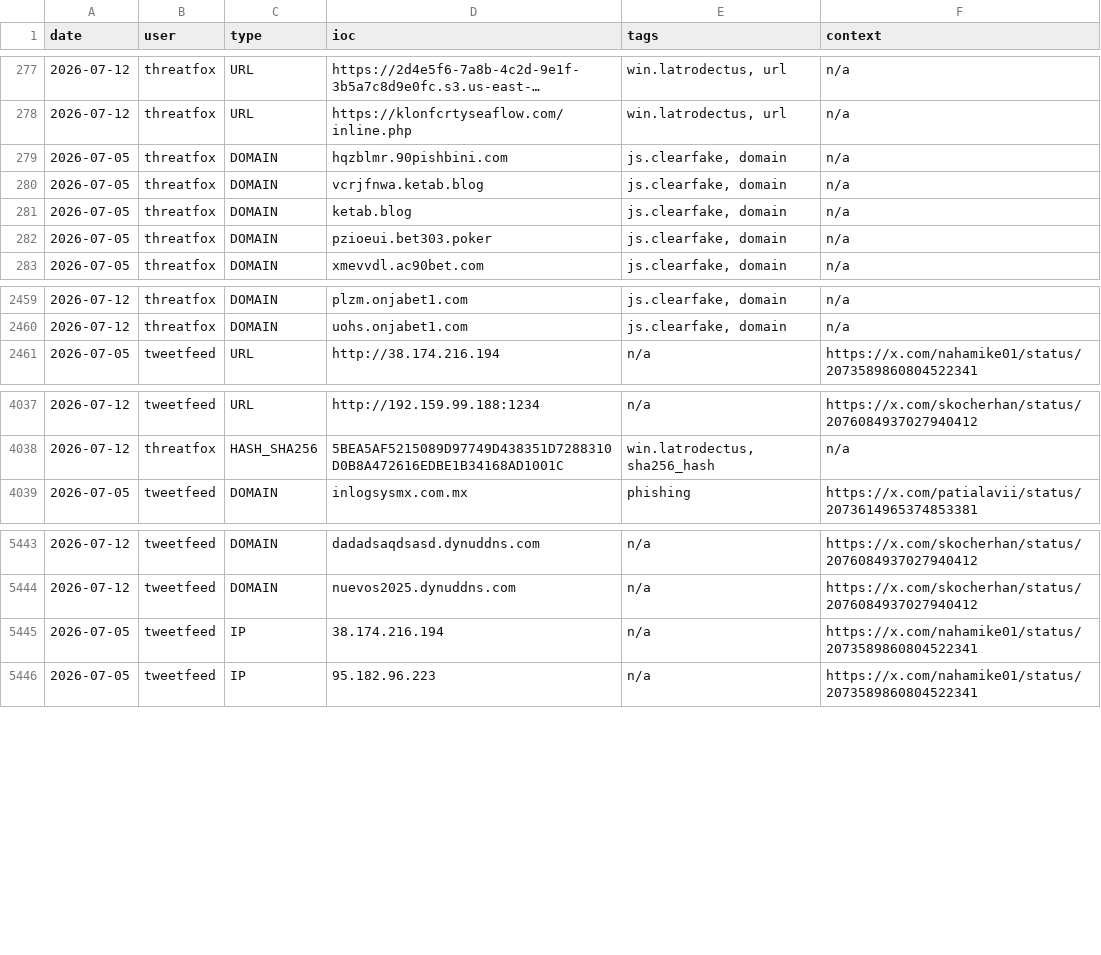
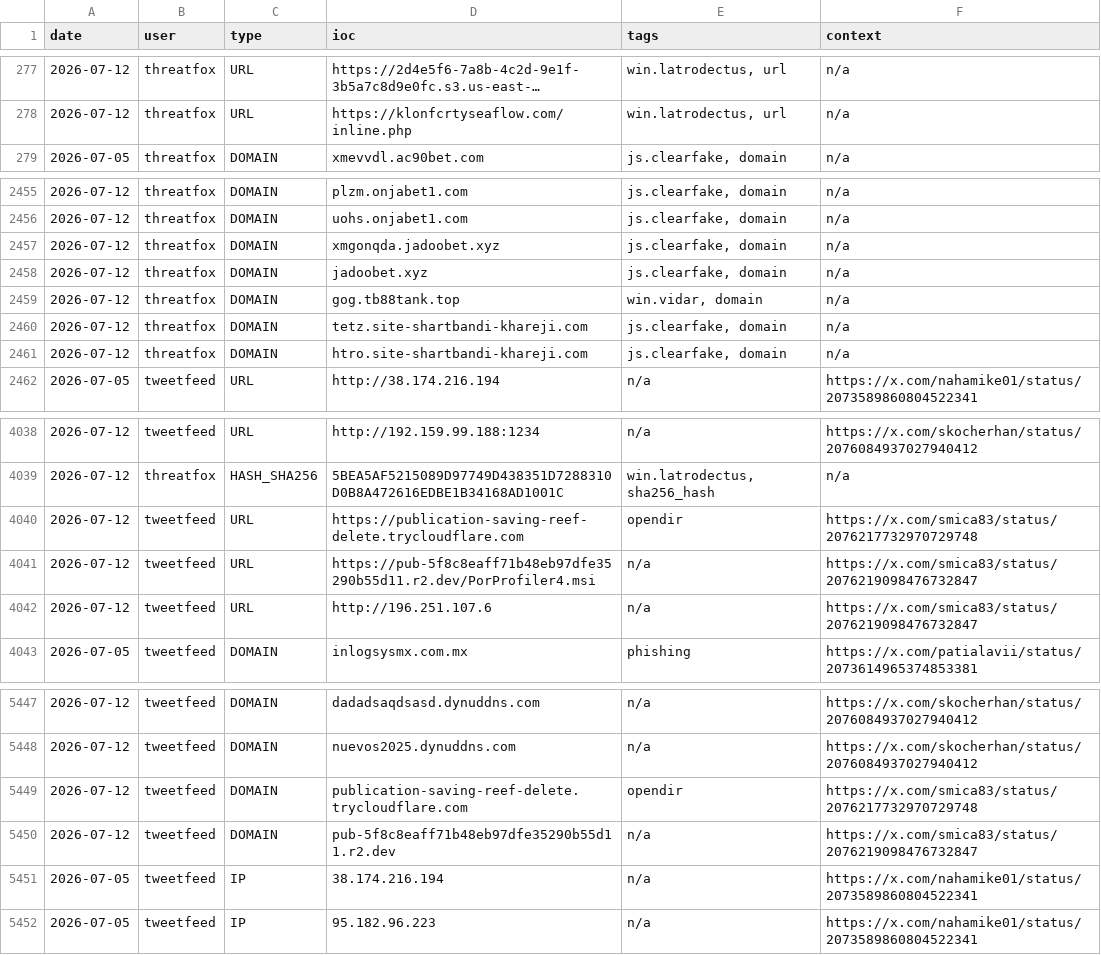
Before and after one commit to Adi-Lyt/vigia-ioc-feed, a CSV file: iocs/week.csv, drawn as a sheet; only a part is shown, gaps mark what is left out; long unchanged cells end in …; the diff covers the shown part only.

Commit message:
chore: update IoC feed 2026-07-12 09:09 UTC

```diff
--- a/iocs/week.csv
+++ b/iocs/week.csv
@@ -278,6 +278,2 @@ date,user,type,ioc,tags,context
 2026-07-12,threatfox,URL,https://klonfcrtyseaflow.com/inline.php,"win.latrodectus, url",n/a
-2026-07-05,threatfox,DOMAIN,hqzblmr.90pishbini.com,"js.clearfake, domain",n/a
-2026-07-05,threatfox,DOMAIN,vcrjfnwa.ketab.blog,"js.clearfake, domain",n/a
-2026-07-05,threatfox,DOMAIN,ketab.blog,"js.clearfake, domain",n/a
-2026-07-05,threatfox,DOMAIN,pzioeui.bet303.poker,"js.clearfake, domain",n/a
 2026-07-05,threatfox,DOMAIN,xmevvdl.ac90bet.com,"js.clearfake, domain",n/a
@@ -2460,2 +2456,7 @@ date,user,type,ioc,tags,context
 2026-07-12,threatfox,DOMAIN,uohs.onjabet1.com,"js.clearfake, domain",n/a
+2026-07-12,threatfox,DOMAIN,xmgonqda.jadoobet.xyz,"js.clearfake, domain",n/a
+2026-07-12,threatfox,DOMAIN,jadoobet.xyz,"js.clearfake, domain",n/a
+2026-07-12,threatfox,DOMAIN,gog.tb88tank.top,"win.vidar, domain",n/a
+2026-07-12,threatfox,DOMAIN,tetz.site-shartbandi-khareji.com,"js.clearfake, domain",n/a
+2026-07-12,threatfox,DOMAIN,htro.site-shartbandi-khareji.com,"js.clearfake, domain",n/a
 2026-07-05,tweetfeed,URL,http://38.174.216.194,n/a,https://x.com/nahamike01/status/2073589860804522341
@@ -4038,2 +4039,5 @@ date,user,type,ioc,tags,context
 2026-07-12,threatfox,HASH_SHA256,5BEA5AF5215089D97749D438351D7288310D0B8A472616EDBE1B34168AD1001C,"win.latrodectus, sha256_hash",n/a
+2026-07-12,tweetfeed,URL,https://publication-saving-reef-delete.trycloudflare.com,opendir,https://x.com/smica83/status/2076217732970729748
+2026-07-12,tweetfeed,URL,https://pub-5f8c8eaff71b48eb97dfe35290b55d11.r2.dev/PorProfiler4.msi,n/a,https://x.com/smica83/status/2076219098476732847
+2026-07-12,tweetfeed,URL,http://196.251.107.6,n/a,https://x.com/smica83/status/2076219098476732847
 2026-07-05,tweetfeed,DOMAIN,inlogsysmx.com.mx,phishing,https://x.com/patialavii/status/2073614965374853381
@@ -5444,2 +5448,4 @@ date,user,type,ioc,tags,context
 2026-07-12,tweetfeed,DOMAIN,nuevos2025.dynuddns.com,n/a,https://x.com/skocherhan/status/2076084937027940412
+2026-07-12,tweetfeed,DOMAIN,publication-saving-reef-delete.trycloudflare.com,opendir,https://x.com/smica83/status/2076217732970729748
+2026-07-12,tweetfeed,DOMAIN,pub-5f8c8eaff71b48eb97dfe35290b55d11.r2.dev,n/a,https://x.com/smica83/status/2076219098476732847
 2026-07-05,tweetfeed,IP,38.174.216.194,n/a,https://x.com/nahamike01/status/2073589860804522341
```
Also changed, not shown: 2 added rows elsewhere in this file.
